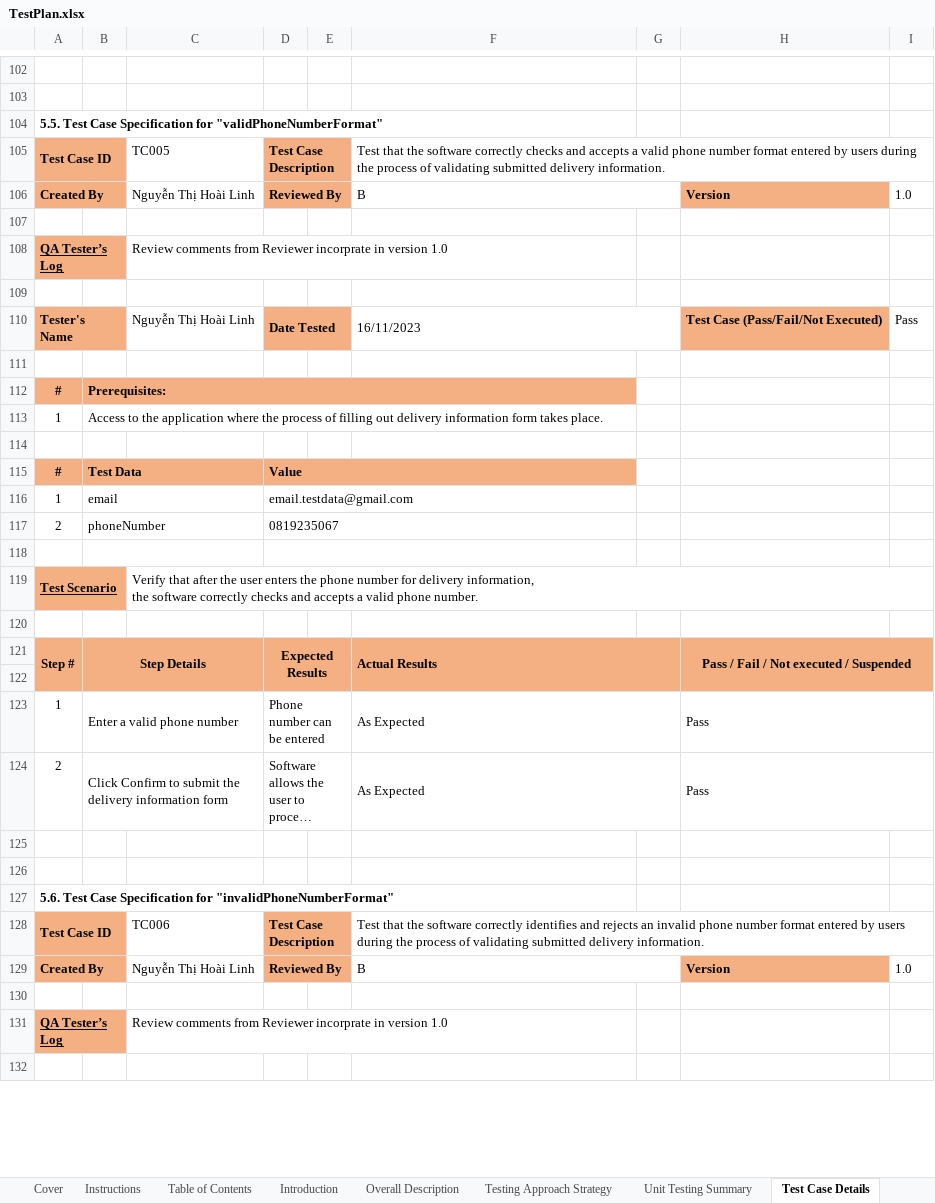
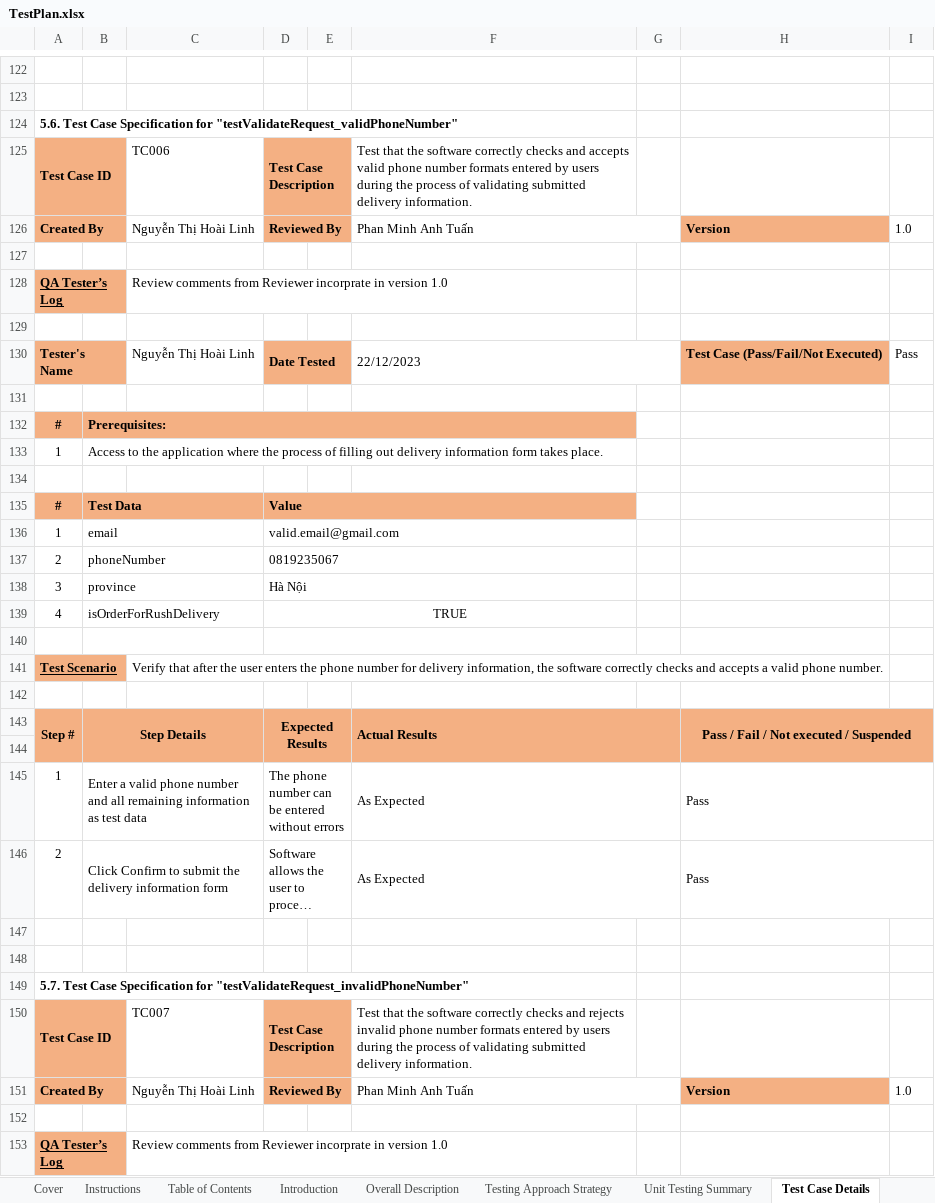
Before and after one commit to pmatuan/TKXDPM.VP.20231-05, an Excel workbook: Unit Test/TestPlan.xlsx, sheet Test Case Details, drawn as a sheet; only a part is shown, gaps mark what is left out; the shorter side is filled out with more unchanged rows; long unchanged cells end in …; values as stored, in another font and other column widths than the file's, no borders; removed rows and columns are numbered as before the commit, all else as after; the diff covers the shown part only; the diff names each change by its address in the sheet, - before the commit and + after, or states it on an @@ line.

Commit message:
upload test plan

```diff
--- a/Unit Test/TestPlan.xlsx (sheet Test Case Details)
+++ b/Unit Test/TestPlan.xlsx (sheet Test Case Details)
-A124: 5.5. Test Case Specification for "validPhoneNumberFormat"
+A124: 5.6. Test Case Specification for "testValidateRequest_validPhoneNumber"
-C125: TC005
+C125: TC006
-F125: …and accepts a valid phone number format entered by…
+F125: …and accepts valid phone number formats entered by…
-F105:I105 merged
-F126: B
+F126: Phan Minh Anh Tuấn
-F130: 16/11/2023
+F130: 22/12/2023
-B113:F113 merged
-D136: email.testdata@gmail.com
+D136: valid.email@gmail.com
+row 138: 3 | province |  | Hà Nội
+row 139: 4 | isOrderForRushDelivery |  | TRUE
-C141: …phone number.
+C141: …phone number.
-B145: …phone number
+B145: …phone number and all remaining information as test data
-D145: Phone number can be entered
+D145: The phone number can be entered without errors
-A149: 5.6. Test Case Specification for "invalidPhoneNumberFormat"
+A149: 5.7. Test Case Specification for "testValidateRequest_invalidPhoneNumber"
-C150: TC006
+C150: TC007
-F150: …software correctly identifies and rejects an invalid phone number format entered by…
+F150: …software correctly checks and rejects invalid phone number formats entered by…
-F128:I128 merged
-F151: B
+F151: Phan Minh Anh Tuấn
```
Also changed, not shown: 163 added rows, 74 removed rows, 34 moved rows, 114 edited cells, cell formats and merged cells elsewhere in this sheet, sheet Unit Testing Summary, sheet Testing Approach Strategy, formulas that keep their value.
